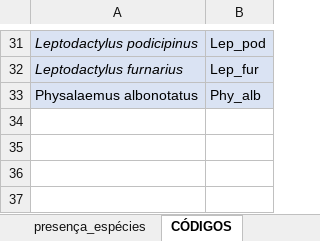
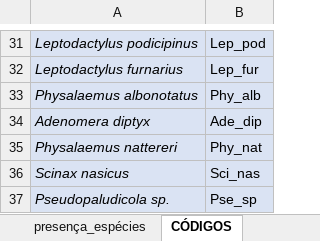
Before and after one commit to juansulloa/fnjv_annotations, an Excel workbook: presence_absence/Franco/planilha_anotacoes_INCT_Franco.xlsx, sheet CÓDIGOS, drawn as a sheet; only a part is shown, gaps mark what is left out; values as stored, in another font and other column widths than the file's, no borders; the diff names each change by its address in the sheet, - before the commit and + after, or states it on an @@ line.

```diff
--- a/presence_absence/Franco/planilha_anotacoes_INCT_Franco.xlsx (sheet CÓDIGOS)
+++ b/presence_absence/Franco/planilha_anotacoes_INCT_Franco.xlsx (sheet CÓDIGOS)
-A33 italic: off
+A33 italic: on
+row 34: Adenomera diptyx | Ade_dip
+row 35: Physalaemus nattereri | Phy_nat
+row 36: Scinax nasicus | Sci_nas
+row 37: Pseudopaludicola sp. | Pse_sp
```
Also changed, not shown: sheet presença_espécies.
